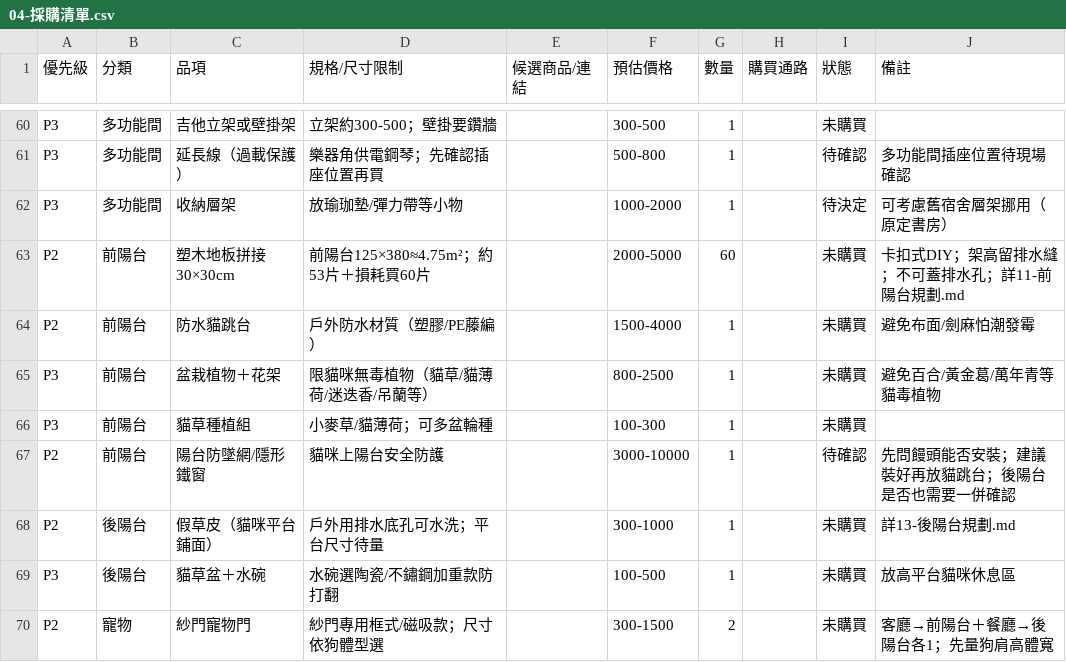
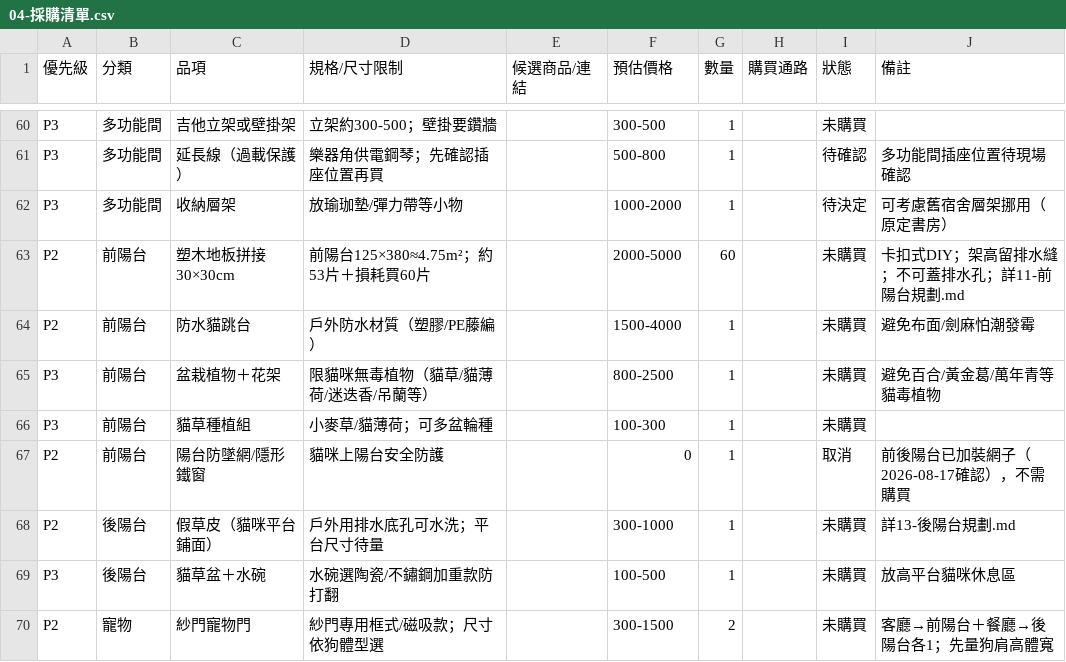
Before and after one commit to LockingWang/dorm-renovation, a CSV file: 04-採購清單.csv, drawn as a sheet; only a part is shown, gaps mark what is left out.

```diff
--- a/04-採購清單.csv
+++ b/04-採購清單.csv
@@ -66,3 +66,3 @@ P3,前陽台,盆栽植物＋花架,限貓咪無毒植物（貓草/貓薄荷/迷
 P3,前陽台,貓草種植組,小麥草/貓薄荷；可多盆輪種,,100-300,1,,未購買,
-P2,前陽台,陽台防墜網/隱形鐵窗,貓咪上陽台安全防護,,3000-10000,1,,待確認,先問饅頭能否安裝；建議裝好再放貓跳台；後陽台是否也需要一併確認
+P2,前陽台,陽台防墜網/隱形鐵窗,貓咪上陽台安全防護,,0,1,,取消,前後陽台已加裝網子（2026-08-17確認），不需購買
 P2,後陽台,假草皮（貓咪平台鋪面）,戶外用排水底孔可水洗；平台尺寸待量,,300-1000,1,,未購買,詳13-後陽台規劃.md
```
Also changed, not shown: 4 other files.
